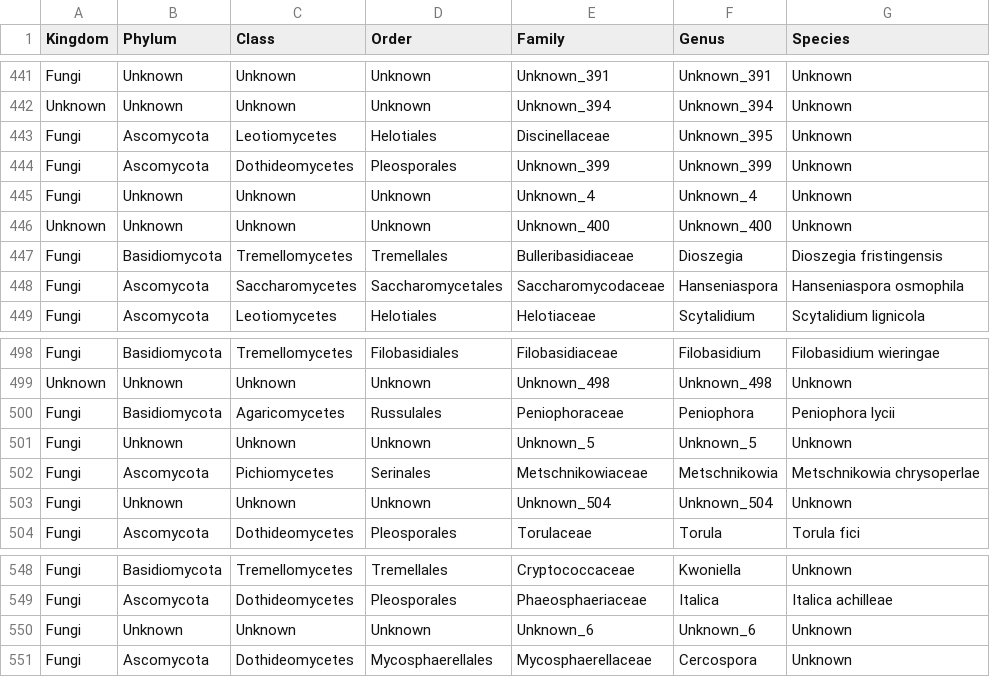
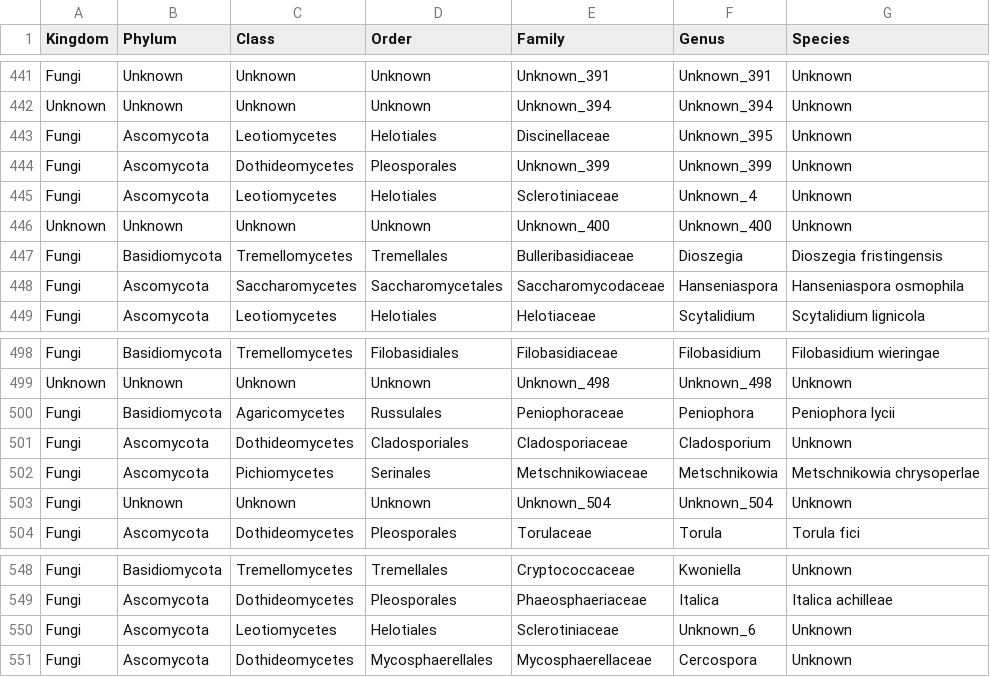
Before and after one commit to sidodq/Y2025.TransMicro2, a TSV file: data/derived_data/3_CommunityComposition/ITS_TM123_tax_table_rare.tsv, drawn as a sheet; only a part is shown, gaps mark what is left out.

Commit message:
:rooster: adjusting unknown clusters number to have them plot in composition bars

```diff
--- a/data/derived_data/3_CommunityComposition/ITS_TM123_tax_table_rare.tsv
+++ b/data/derived_data/3_CommunityComposition/ITS_TM123_tax_table_rare.tsv
@@ -444,3 +444,3 @@ Fungi	Ascomycota	Leotiomycetes	Helotiales	Discinellaceae	Unknown_395	Unknown
 Fungi	Ascomycota	Dothideomycetes	Pleosporales	Unknown_399	Unknown_399	Unknown
-Fungi	Unknown	Unknown	Unknown	Unknown_4	Unknown_4	Unknown
+Fungi	Ascomycota	Leotiomycetes	Helotiales	Sclerotiniaceae	Unknown_4	Unknown
 Unknown	Unknown	Unknown	Unknown	Unknown_400	Unknown_400	Unknown
@@ -500,3 +500,3 @@ Unknown	Unknown	Unknown	Unknown	Unknown_498	Unknown_498	Unknown
 Fungi	Basidiomycota	Agaricomycetes	Russulales	Peniophoraceae	Peniophora	Peniophora lycii
-Fungi	Unknown	Unknown	Unknown	Unknown_5	Unknown_5	Unknown
+Fungi	Ascomycota	Dothideomycetes	Cladosporiales	Cladosporiaceae	Cladosporium	Unknown
 Fungi	Ascomycota	Pichiomycetes	Serinales	Metschnikowiaceae	Metschnikowia	Metschnikowia chrysoperlae
@@ -549,3 +549,3 @@ Fungi	Basidiomycota	Tremellomycetes	Tremellales	Cryptococcaceae	Kwoniella	Unknow
 Fungi	Ascomycota	Dothideomycetes	Pleosporales	Phaeosphaeriaceae	Italica	Italica achilleae
-Fungi	Unknown	Unknown	Unknown	Unknown_6	Unknown_6	Unknown
+Fungi	Ascomycota	Leotiomycetes	Helotiales	Sclerotiniaceae	Unknown_6	Unknown
 Fungi	Ascomycota	Dothideomycetes	Mycosphaerellales	Mycosphaerellaceae	Cercospora	Unknown
```
Also changed, not shown: 4 other files.
